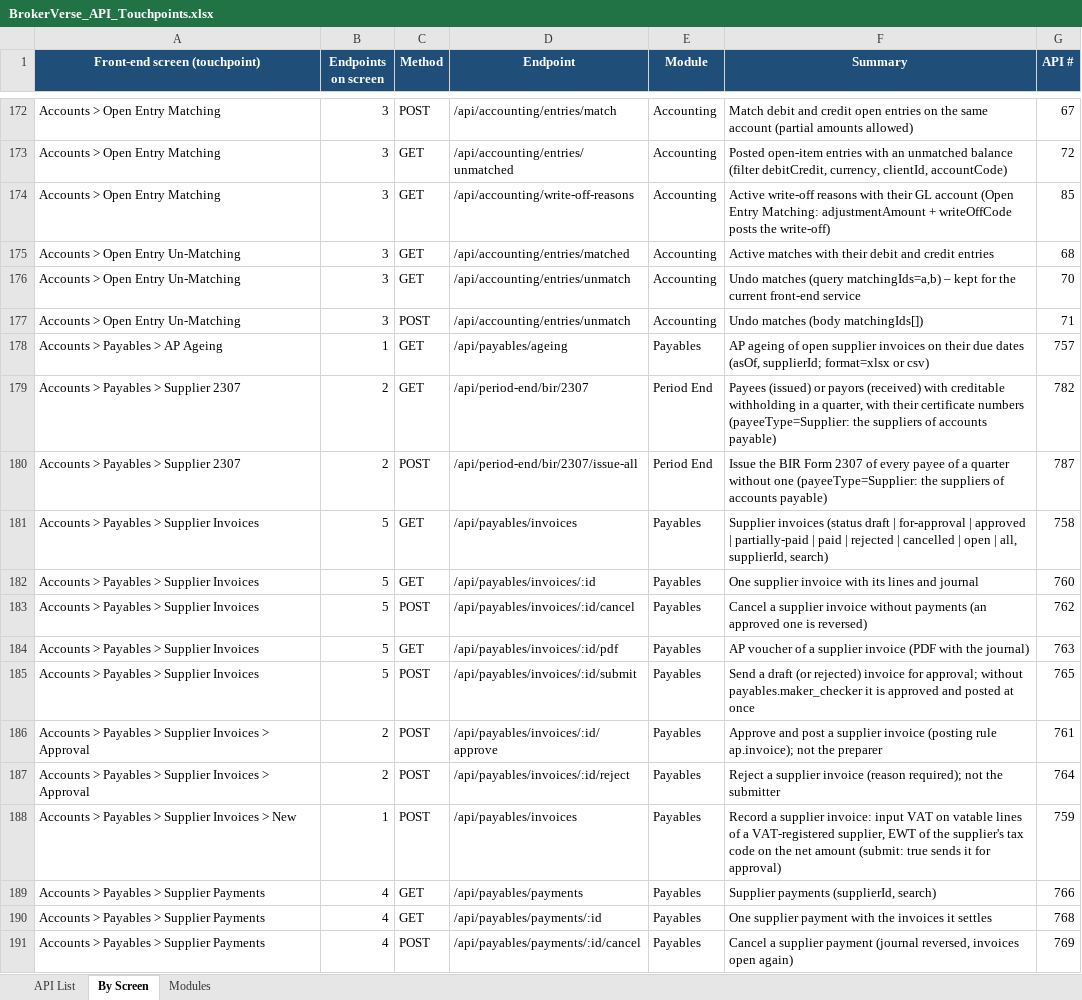
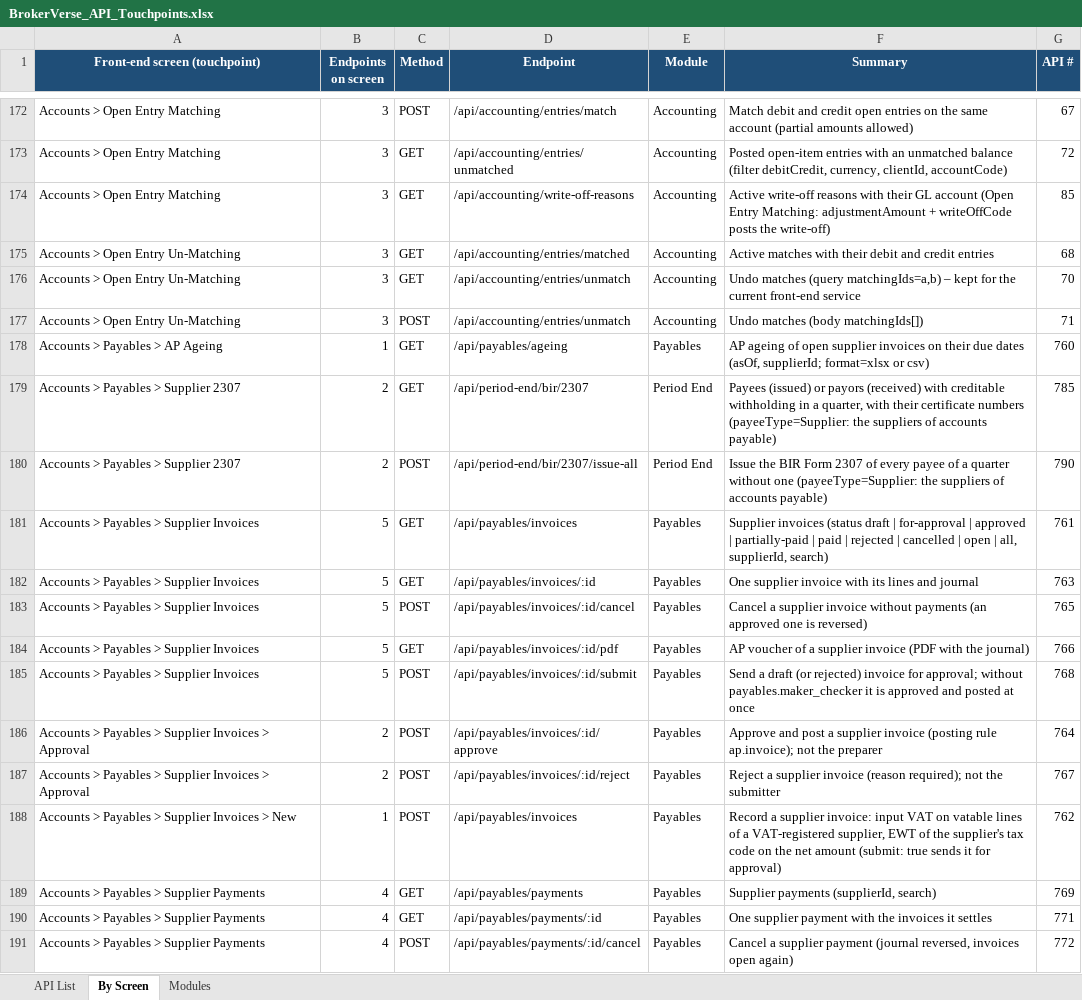
Before and after one commit to IortaTexhNXT-DEV/BDOI-OOTB, an Excel workbook: backend/docs/api/BrokerVerse_API_Touchpoints.xlsx, sheet By Screen, drawn as a sheet; only a part is shown, gaps mark what is left out; values as stored, in another font and other column widths than the file's, no borders; the diff covers the shown part only; the diff names each change by its address in the sheet, - before the commit and + after, or states it on an @@ line.

Commit message:
Document the release tiers and the platform administrator
Developer guide on registering a screen to its feature, the module README of features and releases, the new environment variables (ENTITLEMENT_SIGNING_KEY, PLATFORM_ADMIN_EMAIL, PLATFORM_ADMIN_PASSWORD) and the API documentation exported again.

```diff
--- a/backend/docs/api/BrokerVerse_API_Touchpoints.xlsx (sheet By Screen)
+++ b/backend/docs/api/BrokerVerse_API_Touchpoints.xlsx (sheet By Screen)
-G178 (API #): 757
+G178 (API #): 760
-G179 (API #): 782
+G179 (API #): 785
-G180 (API #): 787
+G180 (API #): 790
-G181 (API #): 758
+G181 (API #): 761
-G182 (API #): 760
+G182 (API #): 763
-G183 (API #): 762
+G183 (API #): 765
-G184 (API #): 763
+G184 (API #): 766
-G185 (API #): 765
+G185 (API #): 768
-G186 (API #): 761
+G186 (API #): 764
-G187 (API #): 764
+G187 (API #): 767
-G188 (API #): 759
+G188 (API #): 762
-G189 (API #): 766
+G189 (API #): 769
-G190 (API #): 768
+G190 (API #): 771
-G191 (API #): 769
+G191 (API #): 772
```
Also changed, not shown: 14 added rows and 848 edited cells elsewhere in this sheet, sheet API List, sheet Modules, 12 other files.
